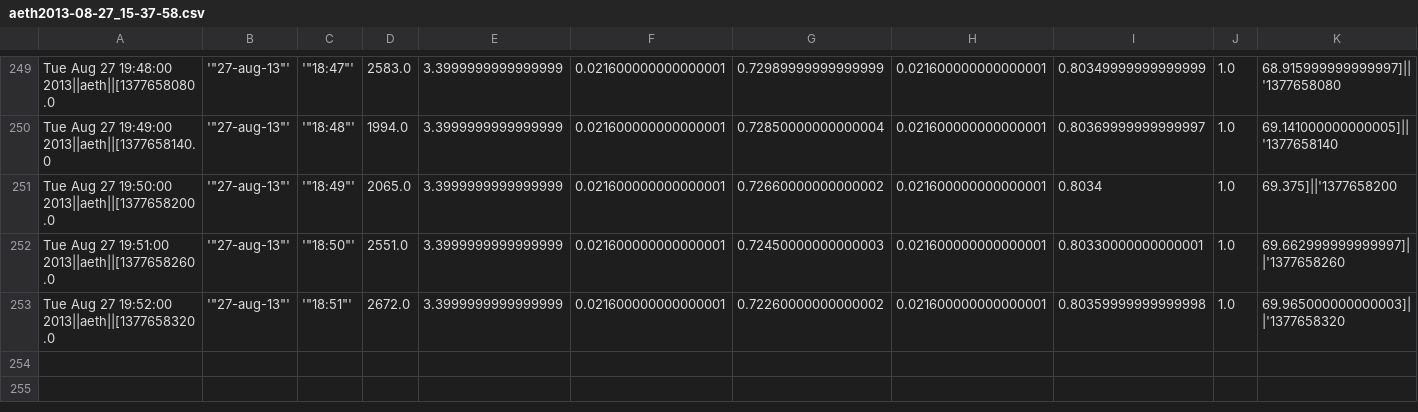
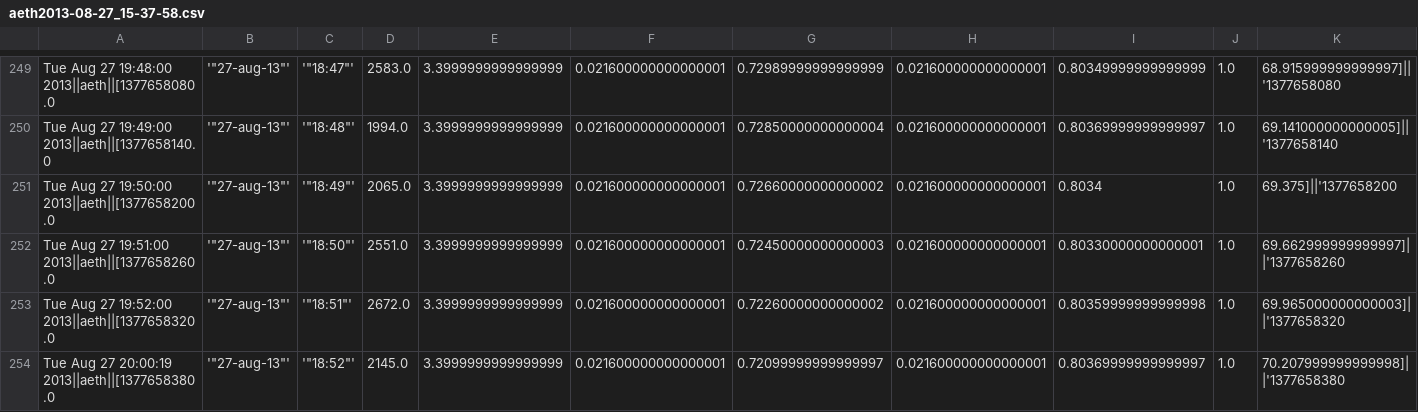
Before and after one commit to sethfowler/particlecamp, a CSV file: backend/liveData8_25_6_44PM/aeth2013-08-27_15-37-58.csv, drawn as a sheet; only a part is shown, gaps mark what is left out; rows hold the shown columns only; the diff names each change by its address in the sheet, - before the commit and + after, or states it on an @@ line.

```diff
--- a/backend/liveData8_25_6_44PM/aeth2013-08-27_15-37-58.csv
+++ b/backend/liveData8_25_6_44PM/aeth2013-08-27_15-37-58.csv
+row 254: Tue Aug 27 20:00:19 2013||aeth||[1377658380.0 | '"27-aug-13"' | '"18:52"' | 2145.0 | 3.3999999999999999 | 0.021600000000000001 | 0.72099999999999997 | 0.021600000000000001 | 0.80369999999999997 | 1.0 | 70.207999999999998]||'1377658380
```
Also changed, not shown: backend/liveData8_25_6_44PM/metone2013-08-27_15-37-58.csv, backend/liveData8_25_6_44PM/ucpc2013-08-27_15-37-58.csv, 24 other files.
